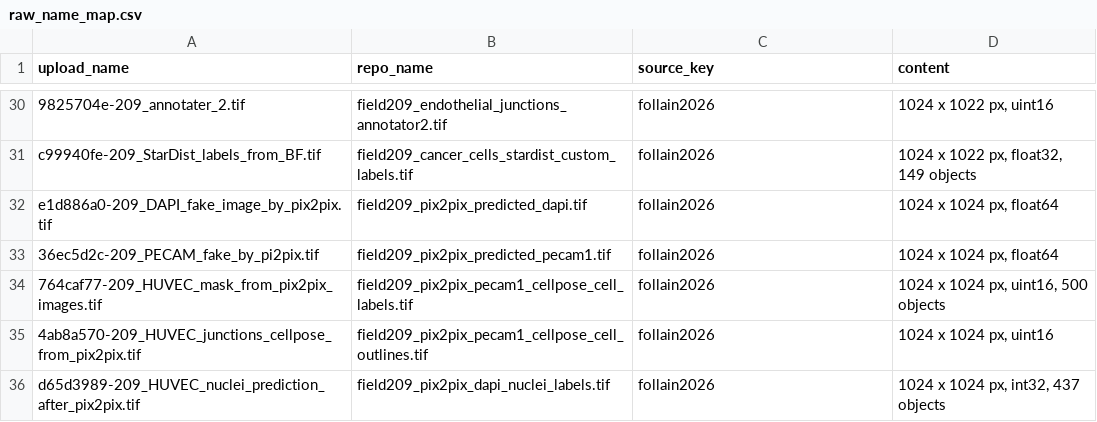
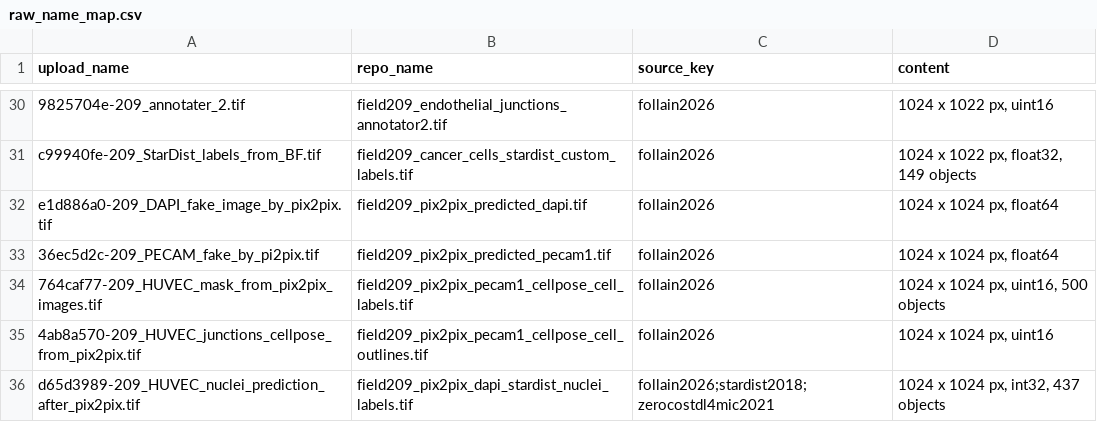
Before and after one commit to CellMigrationLab/cellbio-ai-guide, a CSV file: data/raw_name_map.csv, drawn as a sheet; only a part is shown, gaps mark what is left out.

```diff
--- a/data/raw_name_map.csv
+++ b/data/raw_name_map.csv
@@ -35,2 +35,2 @@ e1d886a0-209_DAPI_fake_image_by_pix2pix.tif,field209_pix2pix_predicted_dapi.tif,
 4ab8a570-209_HUVEC_junctions_cellpose_from_pix2pix.tif,field209_pix2pix_pecam1_cellpose_cell_outlines.tif,follain2026,"1024 x 1024 px, uint16"
-d65d3989-209_HUVEC_nuclei_prediction_after_pix2pix.tif,field209_pix2pix_dapi_nuclei_labels.tif,follain2026,"1024 x 1024 px, int32, 437 objects"
+d65d3989-209_HUVEC_nuclei_prediction_after_pix2pix.tif,field209_pix2pix_dapi_stardist_nuclei_labels.tif,follain2026;stardist2018;zerocostdl4mic2021,"1024 x 1024 px, int32, 437 objects"
```
Also changed, not shown: data/manifest.csv, 4 other files.
